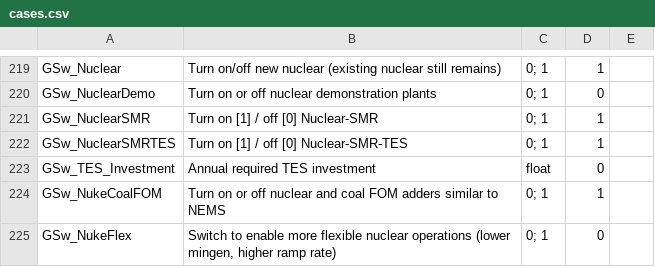
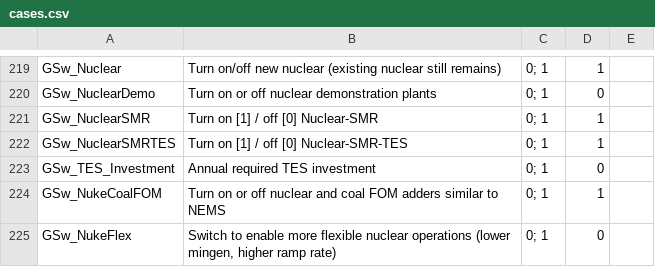
Before and after one commit to Ethan-s-PhD/ReEDS-2.0, a CSV file: cases.csv, drawn as a sheet; only a part is shown, gaps mark what is left out.

```diff
--- a/cases.csv
+++ b/cases.csv
@@ -222,3 +222,3 @@ GSw_NuclearSMR,Turn on [1] / off [0] Nuclear-SMR,0; 1,1,
 GSw_NuclearSMRTES,Turn on [1] / off [0] Nuclear-SMR-TES,0; 1,1,
-GSw_TES_Investment,Annual required TES investment,float,0,
+GSw_TES_Investment,Annual required TES investment,0; 1,0,
 GSw_NukeCoalFOM,Turn on or off nuclear and coal FOM adders similar to NEMS,0; 1,1,
```
Also changed, not shown: cases_small.csv, inputs/capacity_exogenous/demonstration_plants.csv, 7 other files.
